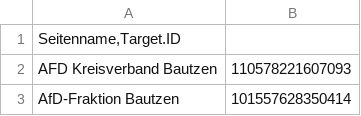
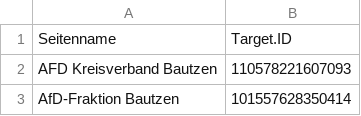
Before and after one commit to FrederikMallon/Facebook_Scraper_R, a CSV file: data/seiten_liste.csv, drawn as a sheet; only a part is shown.

Commit message:
Update seiten_liste.csv

```diff
--- a/data/seiten_liste.csv
+++ b/data/seiten_liste.csv
@@ -1,2 +1,2 @@
-Seitenname,Target.ID
+Seitenname;Target.ID
 AFD Kreisverband Bautzen;110578221607093
```
